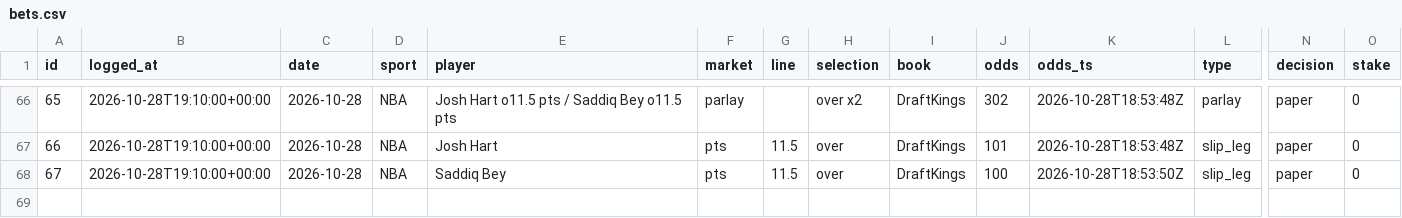
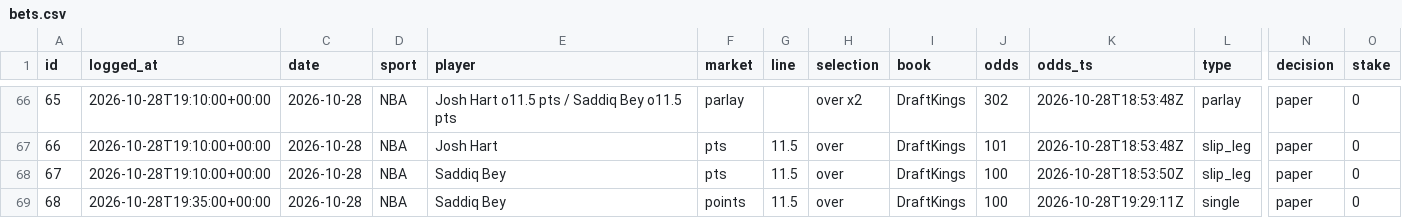
Before and after one commit to bjarthur-dev/prop-lab, a CSV file: Record/bets.csv, drawn as a sheet; only a part is shown, gaps mark what is left out; rows hold the shown columns only; the diff names each change by its address in the sheet, - before the commit and + after, or states it on an @@ line.

```diff
--- a/Record/bets.csv
+++ b/Record/bets.csv
+row 69: 68 | 2026-10-28T19:35:00+00:00 | 2026-10-28 | NBA | Saddiq Bey | points | 11.5 | over | DraftKings | 100 | 2026-10-28T19:29:11Z | single | paper | 0
```
Also changed, not shown: data/edges/2026-10-28_pick6.csv, data/edges/2026-10-28_tokens.csv, 3 other files.
